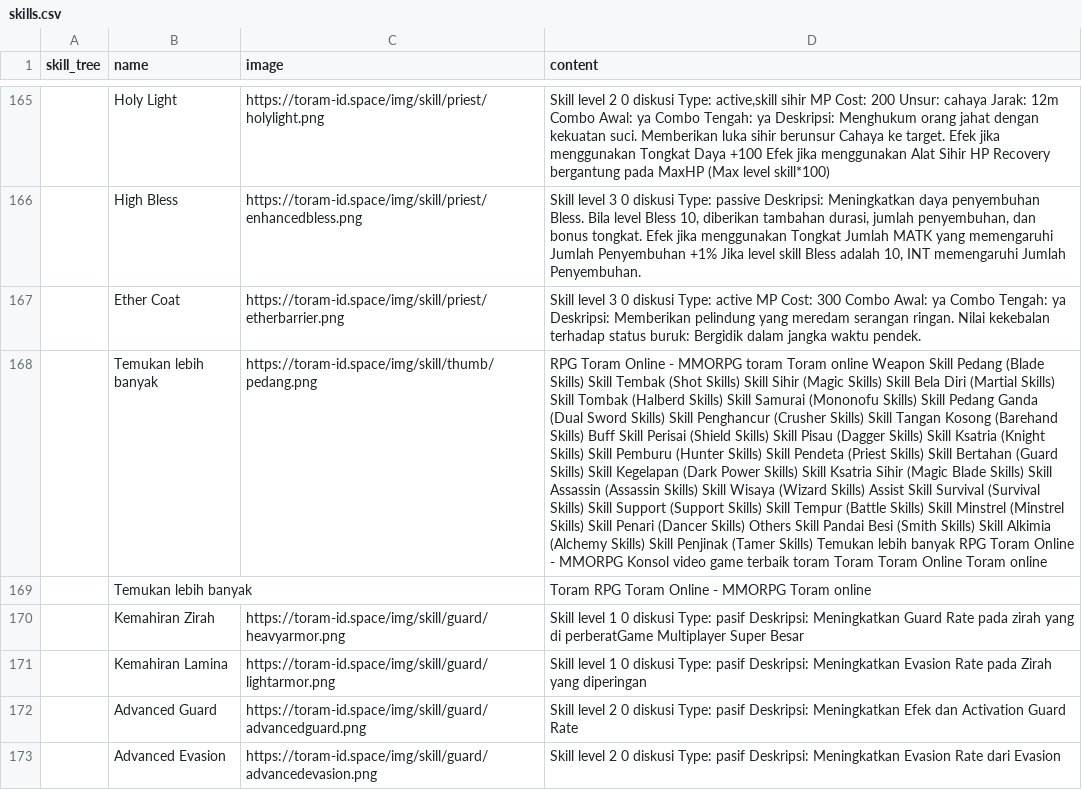
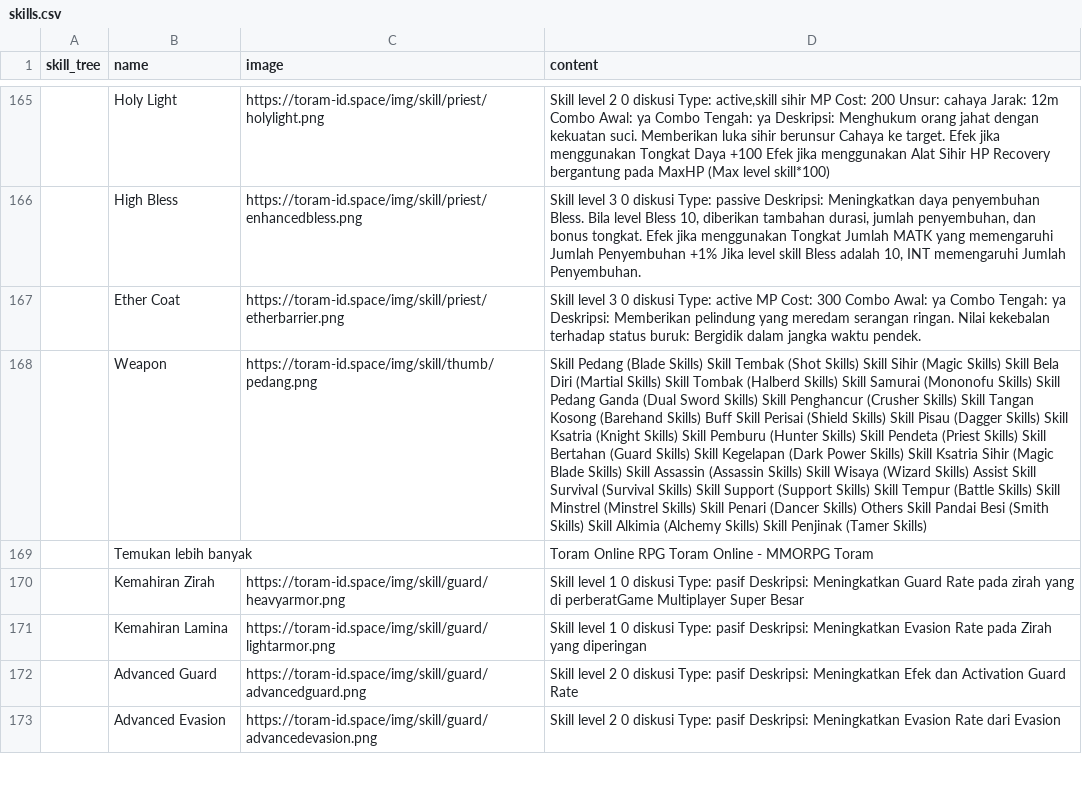
Before and after one commit to dimasyoga42/dataset, a CSV file: skills.csv, drawn as a sheet; only a part is shown, gaps mark what is left out; removed rows and columns are numbered as before the commit, all else as after; the diff covers the shown part only; the diff names each change by its address in the sheet, - before the commit and + after, or states it on an @@ line.

```diff
--- a/skills.csv
+++ b/skills.csv
-row 168:  | Temukan lebih banyak | https://toram-id.space/img/skill/thumb/pedang.png | RPG Toram Online - MMORPG toram Toram online Weapon Skill Pedang (Blade Skills) Skill Tembak (Shot Skills) Skill Sihir (Magic Skills) Skill Bela Diri (Martial Skills) Skill Tombak (Halberd Skills) Skill Samurai (Mononofu Skills) Skill Pedang Ganda (Dual Sword Skills) Skill Penghancur (Crusher Skills) Skill Tangan Kosong (Barehand Skills) Buff Skill Perisai (Shield Skills) Skill Pisau (Dagger Skills) Skill Ksatria (Knight Skills) Skill Pemburu (Hunter Skills) Skill Pendeta (Priest Skills) Skill Bertahan (Guard Skills) Skill Kegelapan (Dark Power Skills) Skill Ksatria Sihir (Magic Blade Skills) Skill Assassin (Assassin Skills) Skill Wisaya (Wizard Skills) Assist Skill Survival (Survival Skills) Skill Support (Support Skills) Skill Tempur (Battle Skills) Skill Minstrel (Minstrel Skills) Skill Penari (Dancer Skills) Others Skill Pandai Besi (Smith Skills) Skill Alkimia (Alchemy Skills) Skill Penjinak (Tamer Skills) Temukan lebih banyak RPG Toram Online - MMORPG Konsol video game terbaik toram Toram Toram Online Toram online
@@ row 144 moved to row 168: Weapon @@
-D169 (content): Toram RPG Toram Online - MMORPG Toram online
+D169 (content): Toram Online RPG Toram Online - MMORPG Toram
```
Also changed, not shown: 8 added rows, 5 removed rows, 1 moved row and 49 edited cells elsewhere in this file, 1 other file.
